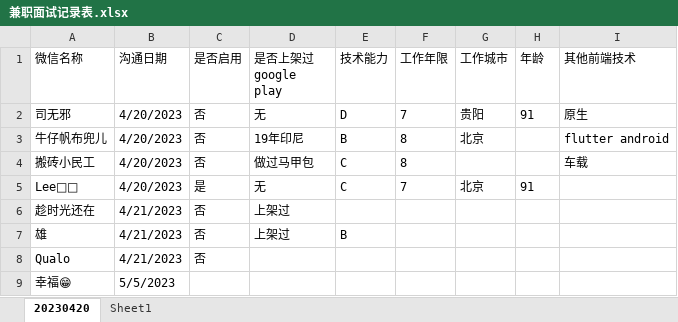
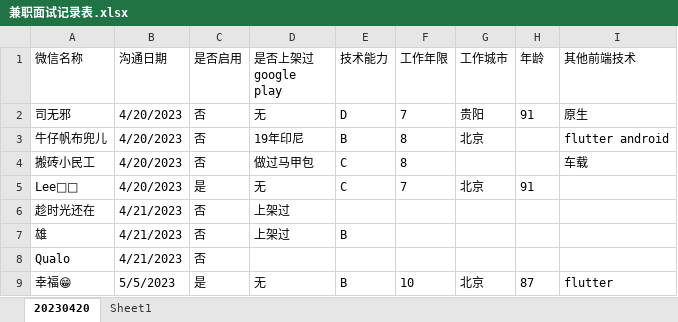
Before and after one commit to huangjinping/springboot_apkparse, an Excel workbook: linux/兼职面试记录表.xlsx, sheet 20230420, drawn as a sheet; values as stored, in another font and other column widths than the file's, no borders; the diff names each change by its address in the sheet, - before the commit and + after, or states it on an @@ line.

```diff
--- a/linux/兼职面试记录表.xlsx (sheet 20230420)
+++ b/linux/兼职面试记录表.xlsx (sheet 20230420)
-C9 (是否启用): (empty)
+C9 (是否启用): 是
-D9 (是否上架过google play): (empty)
+D9 (是否上架过google play): 无
-E9 (技术能力): (empty)
+E9 (技术能力): B
-F9 (工作年限): (empty)
+F9 (工作年限): 10
-G9 (工作城市): (empty)
+G9 (工作城市): 北京
-H9 (年龄): (empty)
+H9 (年龄): 87
-I9 (其他前端技术): (empty)
+I9 (其他前端技术): flutter
```
Also changed, not shown: 14 other files.
